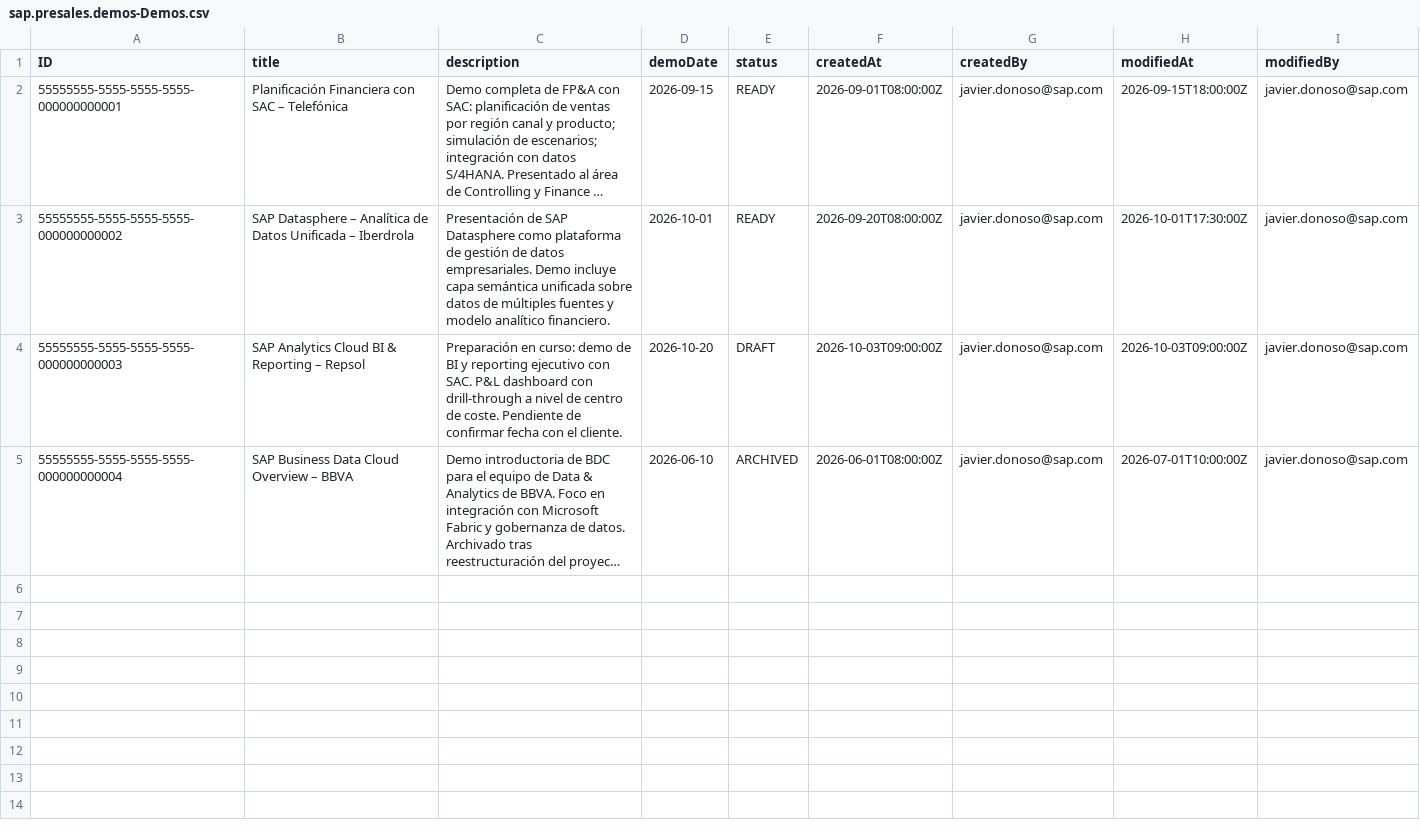
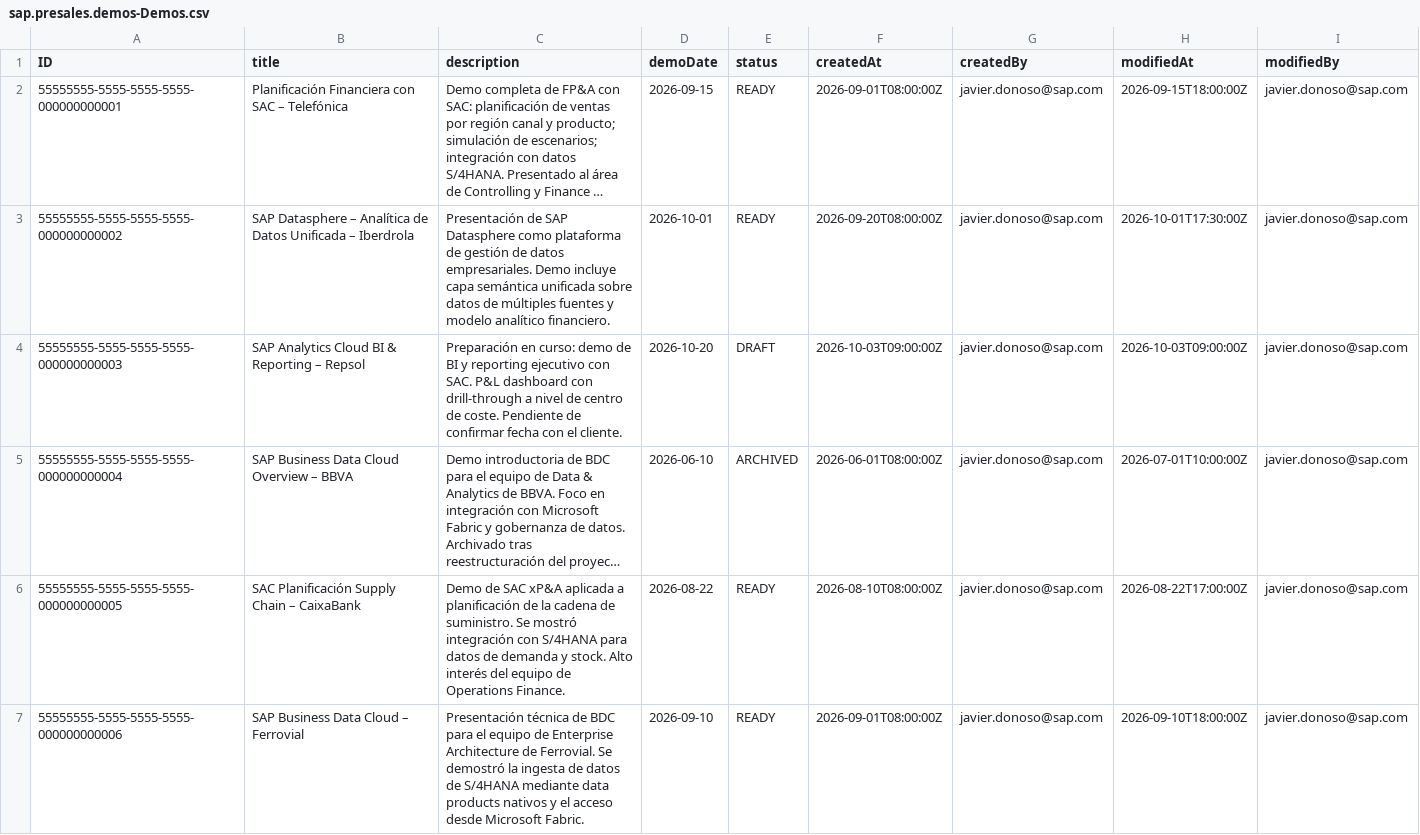
Before and after one commit to javierdonoso88/sap-presales-demos-repo, a CSV file: db/data/sap.presales.demos-Demos.csv, drawn as a sheet; only a part is shown; long unchanged cells end in …; the diff covers the shown part only; the diff names each change by its address in the sheet, - before the commit and + after, or states it on an @@ line.

Commit message:
Add stats indicators to DemosList and MasterData; expand seed data with real landscape URLs
- DemosList: dark hero header with -mt-12 floating stat cards (Total, Ready, Draft, Presentations), modernized table with pill status badges and hover effects
- MasterData: dark hero header with interactive entity count tiles (click to switch tab), count badges in tab bar, modernized table and form styling
- Tenants: updated with real BTP landscape URLs from screenshot (BDC GA st04, GLA26Q2 st03, Sandbox sb01); added 5 new tenants (SAC/Datasphere/BDC per landscape)
- Clients: added 7 new Spanish companies (CaixaBank, Ferrovial, Mapfre, Santander, Endesa, ACS Group, Meliá Hotels)
- Objects: added 7 new objects (Supply Chain Story, BDC Data Product FICO, Workforce Analytics, Datasphere Supply Chain, Balance Sheet Planning, Headcount Planning, Revenue Management)
- Demos: expanded from 4 to 12 with realistic Spanish presales scenarios; all associations updated (DemoTenants, DemoSolutions, DemoClients, DemoObjects)

```diff
--- a/db/data/sap.presales.demos-Demos.csv
+++ b/db/data/sap.presales.demos-Demos.csv
+row 6: 55555555-5555-5555-5555-000000000005 | SAC Planificación Supply Chain – CaixaBank | Demo de SAC xP&A aplicada a planificación de la cadena de suministro. Se mostró integración con S/4HANA para datos de demanda y stock. Alto interés del equipo de Operations Finance. | 2026-08-22 | READY | 2026-08-10T08:00:00Z | javier.donoso@sap.com | 2026-08-22T17:00:00Z | javier.donoso@sap.com
+row 7: 55555555-5555-5555-5555-000000000006 | SAP Business Data Cloud – Ferrovial | Presentación técnica de BDC para el equipo de Enterprise Architecture de Ferrovial. Se demostró la ingesta de datos de S/4HANA mediante data products nativos y el acceso desde Microsoft Fabric. | 2026-09-10 | READY | 2026-09-01T08:00:00Z | javier.donoso@sap.com | 2026-09-10T18:00:00Z | javier.donoso@sap.com
```
Also changed, not shown: 6 added rows elsewhere in this file, db/data/sap.presales.demos-ComponentObjects.csv, db/data/sap.presales.demos-DemoClients.csv, 7 other files.
